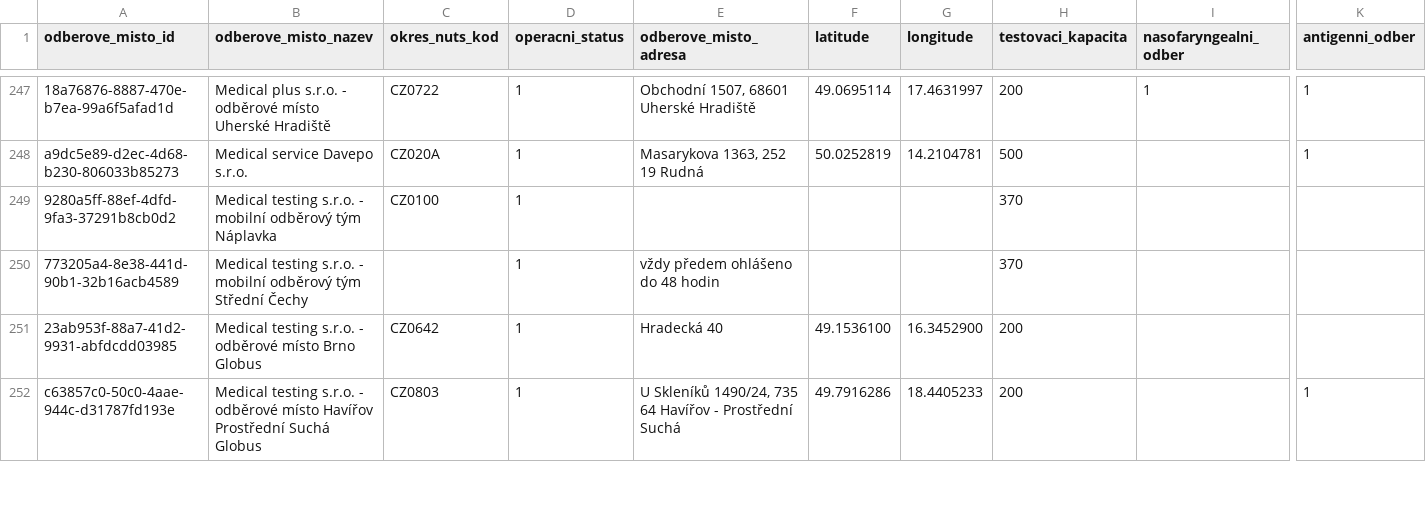
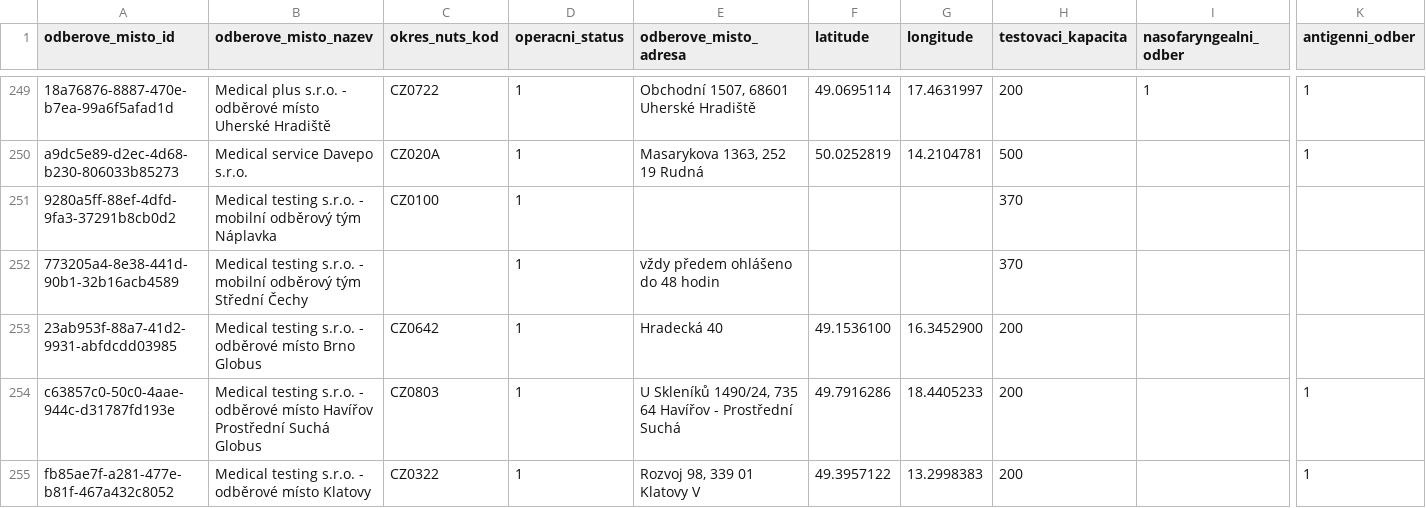
Before and after one commit to michalskop/mzcr-cz-covid-19-data, a CSV file: prehled-odberovych-mist.csv, drawn as a sheet; only a part is shown, gaps mark what is left out; rows hold the shown columns only; the diff covers the shown part only; the diff names each change by its address in the sheet, - before the commit and + after, or states it on an @@ line.

```diff
--- a/prehled-odberovych-mist.csv
+++ b/prehled-odberovych-mist.csv
+row 255: fb85ae7f-a281-477e-b81f-467a432c8052 | Medical testing s.r.o. - odběrové místo Klatovy | CZ0322 | 1 | Rozvoj 98, 339 01 Klatovy V | 49.3957122 | 13.2998383 | 200 |  | 1
```
Also changed, not shown: 5 added rows and 1 edited cell elsewhere in this file, mestske-casti.csv, pes_CR_verze2.csv, 13 other files.
